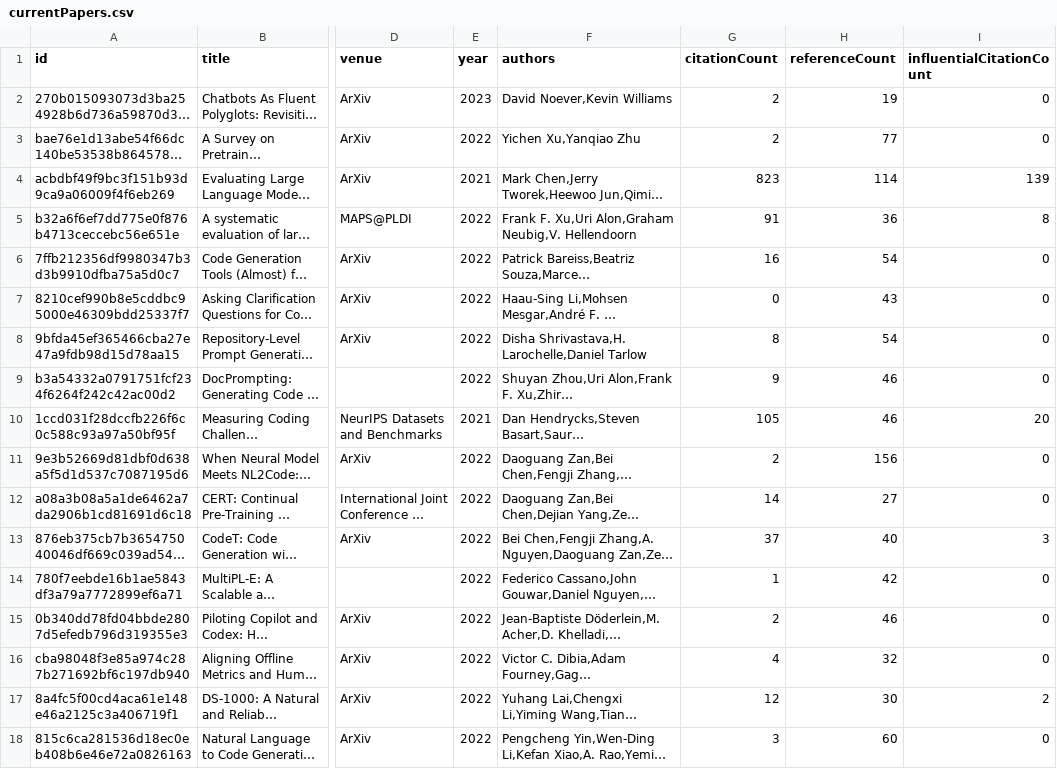
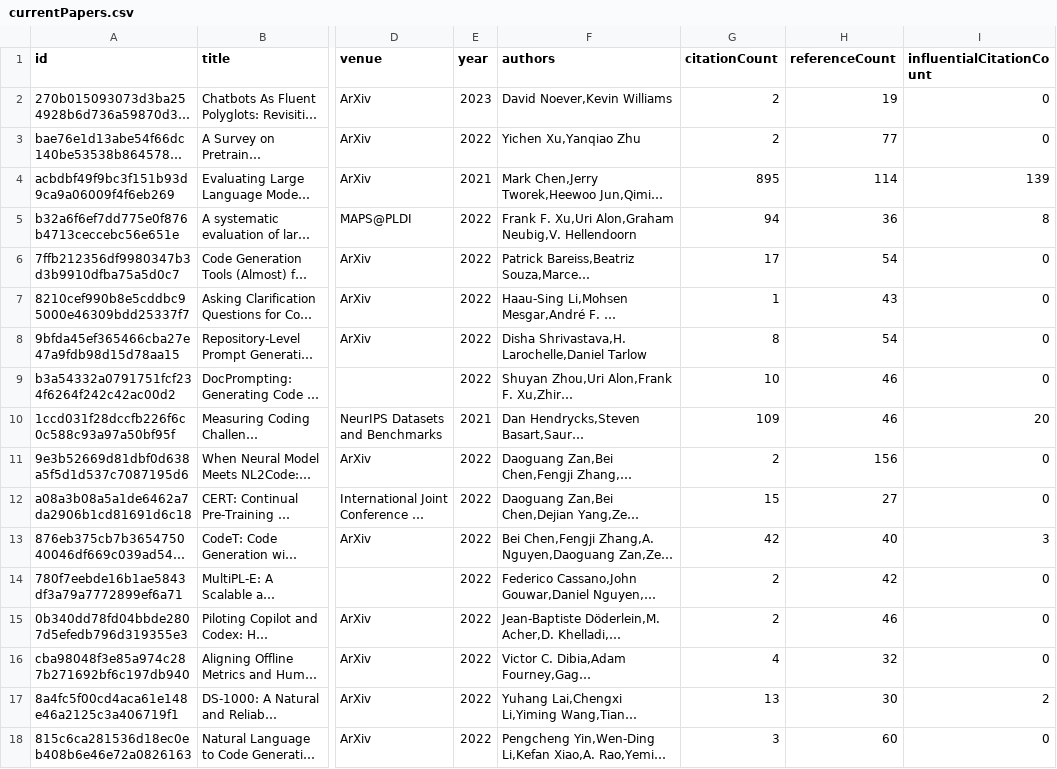
Before and after one commit to avi-jit/codeLM-lit-review, a CSV file: data/currentPapers.csv, drawn as a sheet; only a part is shown, gaps mark what is left out; long unchanged cells end in …; the diff covers the shown part only; the diff names each change by its address in the sheet, - before the commit and + after, or states it on an @@ line.

Commit message:
Update paper data

```diff
--- a/data/currentPapers.csv
+++ b/data/currentPapers.csv
-G4 (citationCount): 823
+G4 (citationCount): 895
-G5 (citationCount): 91
+G5 (citationCount): 94
-G6 (citationCount): 16
+G6 (citationCount): 17
-G7 (citationCount): 0
+G7 (citationCount): 1
-G9 (citationCount): 9
+G9 (citationCount): 10
-G10 (citationCount): 105
+G10 (citationCount): 109
-G12 (citationCount): 14
+G12 (citationCount): 15
-G13 (citationCount): 37
+G13 (citationCount): 42
-G14 (citationCount): 1
+G14 (citationCount): 2
-G17 (citationCount): 12
+G17 (citationCount): 13
```
Also changed, not shown: 39 edited cells elsewhere in this file, 2 other files.
